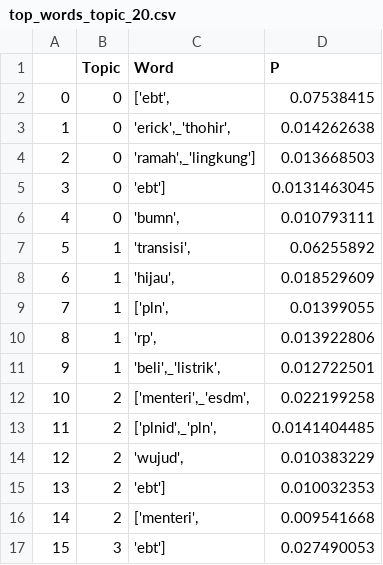
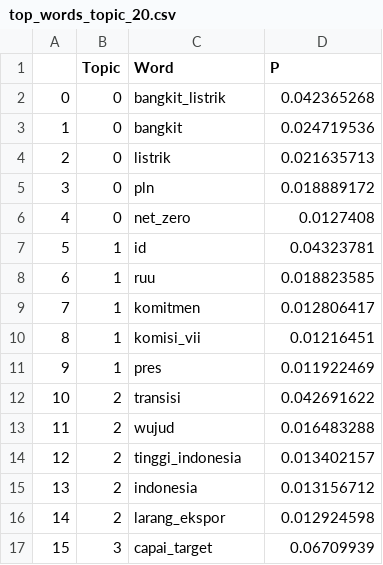
Before and after one commit to felornsy/tugas-akhir, a CSV file: top_words_topic_20.csv, drawn as a sheet; only a part is shown; the diff covers the shown part only.

```diff
--- a/top_words_topic_20.csv
+++ b/top_words_topic_20.csv
@@ -1,17 +1,17 @@
 ,Topic,Word,P
-0,0,"['ebt',",0.07538415
-1,0,"'erick',_'thohir',",0.014262638
-2,0,"'ramah',_'lingkung']",0.013668503
-3,0,'ebt'],0.0131463045
-4,0,"'bumn',",0.010793111
-5,1,"'transisi',",0.06255892
-6,1,"'hijau',",0.018529609
-7,1,"['pln',",0.01399055
-8,1,"'rp',",0.013922806
-9,1,"'beli',_'listrik',",0.012722501
-10,2,"['menteri',_'esdm',",0.022199258
-11,2,"['plnid',_'pln',",0.0141404485
-12,2,"'wujud',",0.010383229
-13,2,'ebt'],0.010032353
-14,2,"['menteri',",0.009541668
-15,3,'ebt'],0.027490053
+0,0,bangkit_listrik,0.042365268
+1,0,bangkit,0.024719536
+2,0,listrik,0.021635713
+3,0,pln,0.018889172
+4,0,net_zero,0.0127408
+5,1,id,0.04323781
+6,1,ruu,0.018823585
+7,1,komitmen,0.012806417
+8,1,komisi_vii,0.01216451
+9,1,pres,0.011922469
+10,2,transisi,0.042691622
+11,2,wujud,0.016483288
+12,2,tinggi_indonesia,0.013402157
+13,2,indonesia,0.013156712
+14,2,larang_ekspor,0.012924598
+15,3,capai_target,0.06709939
```
Also changed, not shown: 58 edited cells elsewhere in this file, 17 other files.
